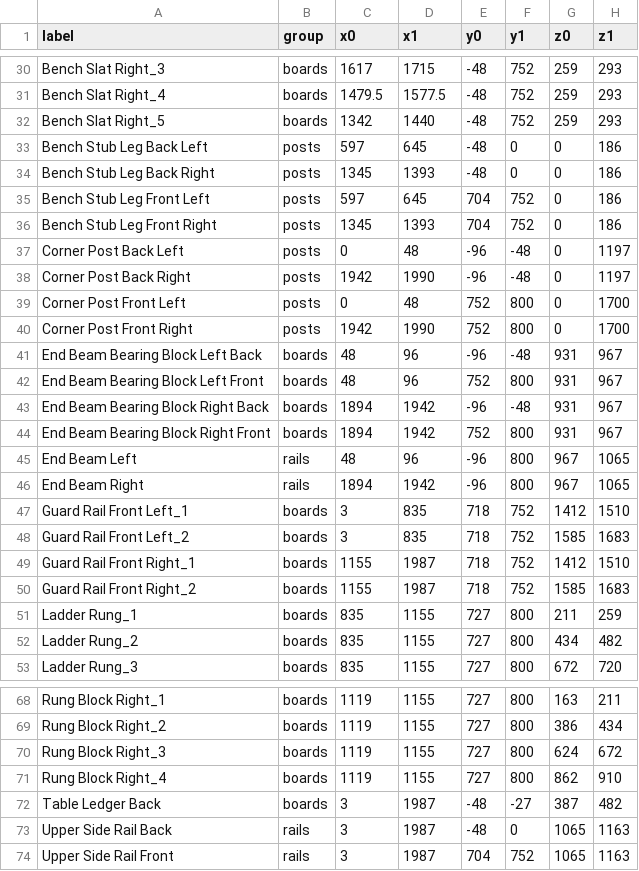
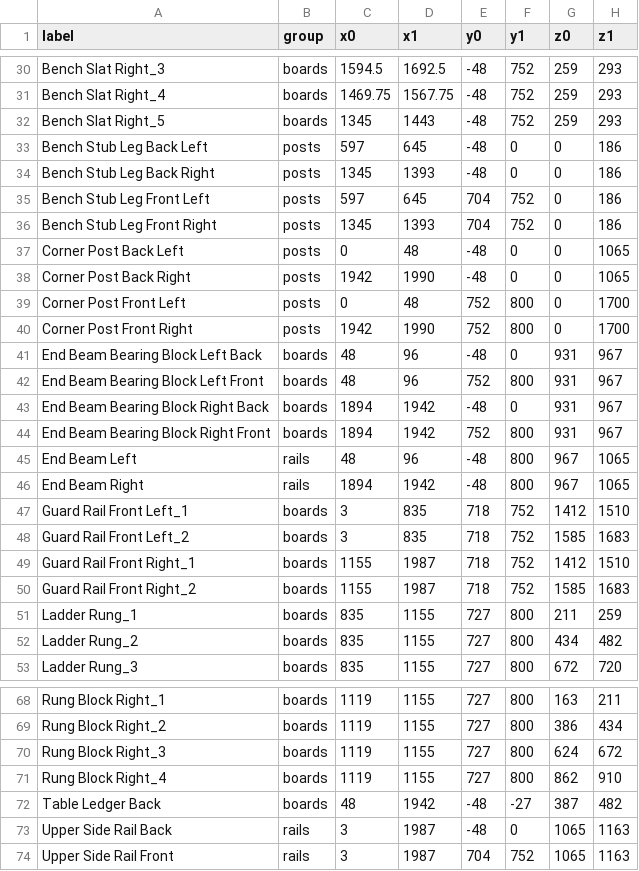
Before and after one commit to Starefossen/snekkerbua, a TSV file: parts.tsv, drawn as a sheet; only a part is shown, gaps mark what is left out; the diff covers the shown part only; the diff names each change by its address in the sheet, - before the commit and + after, or states it on an @@ line.

```diff
--- a/parts.tsv
+++ b/parts.tsv
-C30 (x0): 1617
+C30 (x0): 1594.5
-D30 (x1): 1715
+D30 (x1): 1692.5
-C31 (x0): 1479.5
+C31 (x0): 1469.75
-D31 (x1): 1577.5
+D31 (x1): 1567.75
-C32 (x0): 1342
+C32 (x0): 1345
-D32 (x1): 1440
+D32 (x1): 1443
-E37:E38 (y0): -96
+E37:E38 (y0): -48
-F37:F38 (y1): -48
+F37:F38 (y1): 0
-H37:H38 (z1): 1197
+H37:H38 (z1): 1065
-E41 (y0): -96
+E41 (y0): -48
-F41 (y1): -48
+F41 (y1): 0
-E43 (y0): -96
+E43 (y0): -48
-F43 (y1): -48
+F43 (y1): 0
-E45:E46 (y0): -96
+E45:E46 (y0): -48
-C72 (x0): 3
+C72 (x0): 48
-D72 (x1): 1987
+D72 (x1): 1942
```
Also changed, not shown: 36 edited cells elsewhere in this file, 1 other file.
